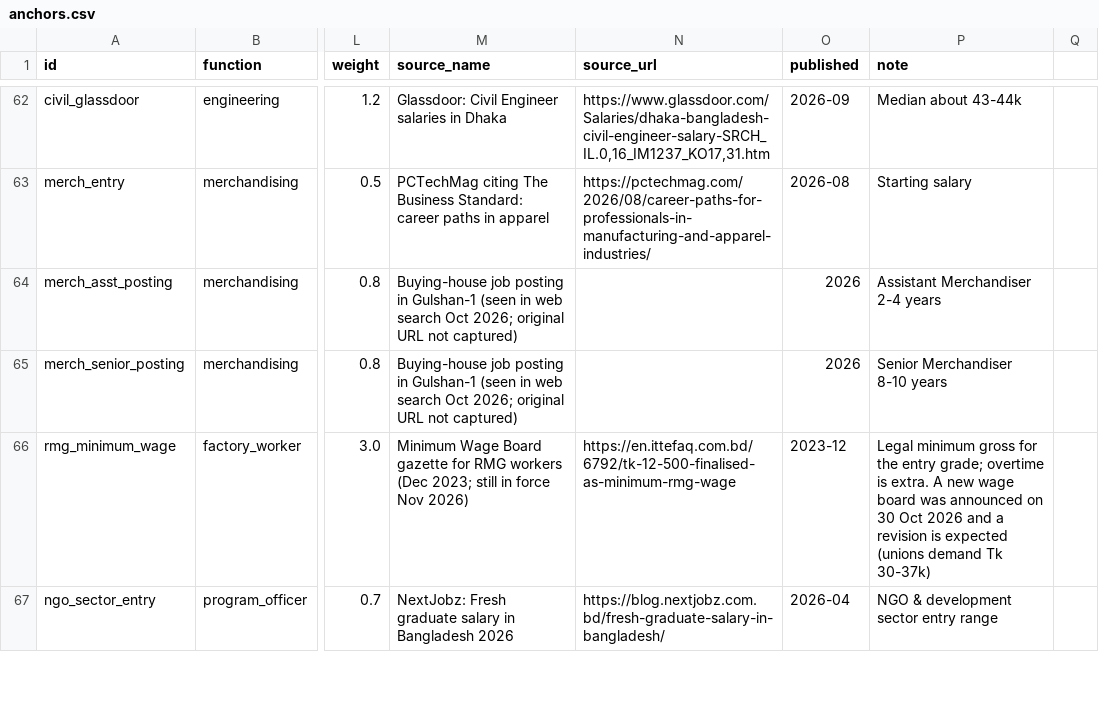
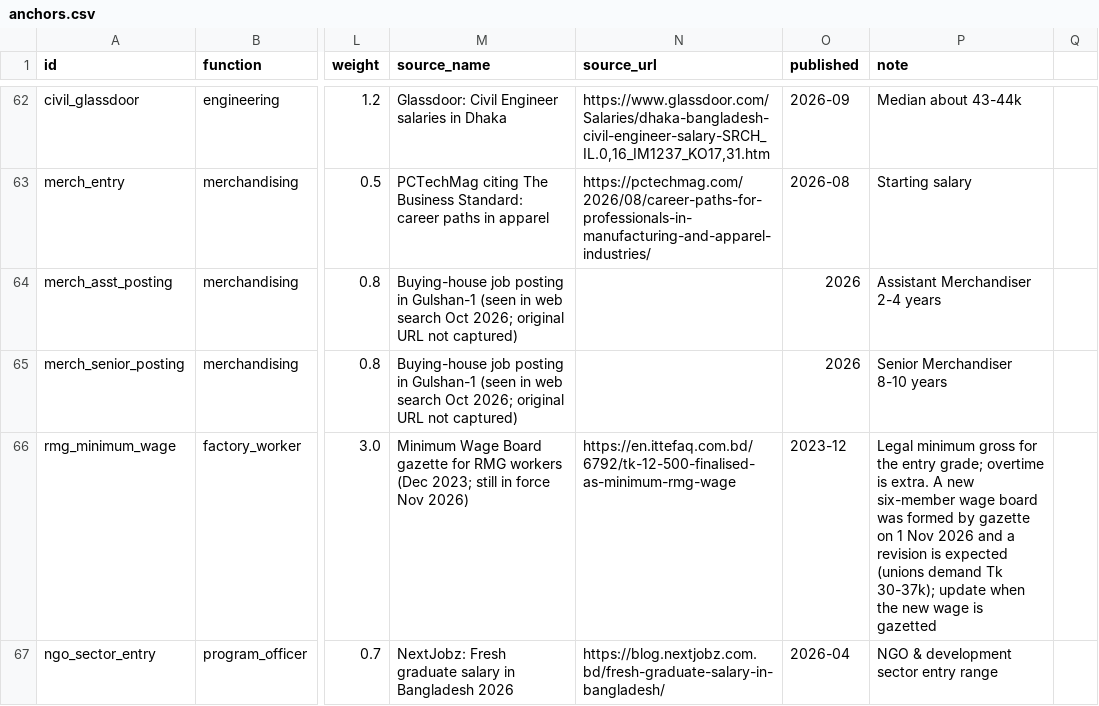
Before and after one commit to aichowdhury14/bd-salary-compass, a CSV file: pipeline/data/anchors.csv, drawn as a sheet; only a part is shown, gaps mark what is left out; the diff covers the shown part only; the diff names each change by its address in the sheet, - before the commit and + after, or states it on an @@ line.

```diff
--- a/pipeline/data/anchors.csv
+++ b/pipeline/data/anchors.csv
-P66 (note): …A new wage board was announced on 30 Oct 2026 and a revision is expected (unions demand Tk 30-37k)
+P66 (note): …A new six-member wage board was formed by gazette on 1 Nov 2026 and a revision is expected (unions demand Tk 30-37k); update when the new wage is gazetted
```
Also changed, not shown: 2 added rows and 1 edited cell elsewhere in this file, 13 other files.
